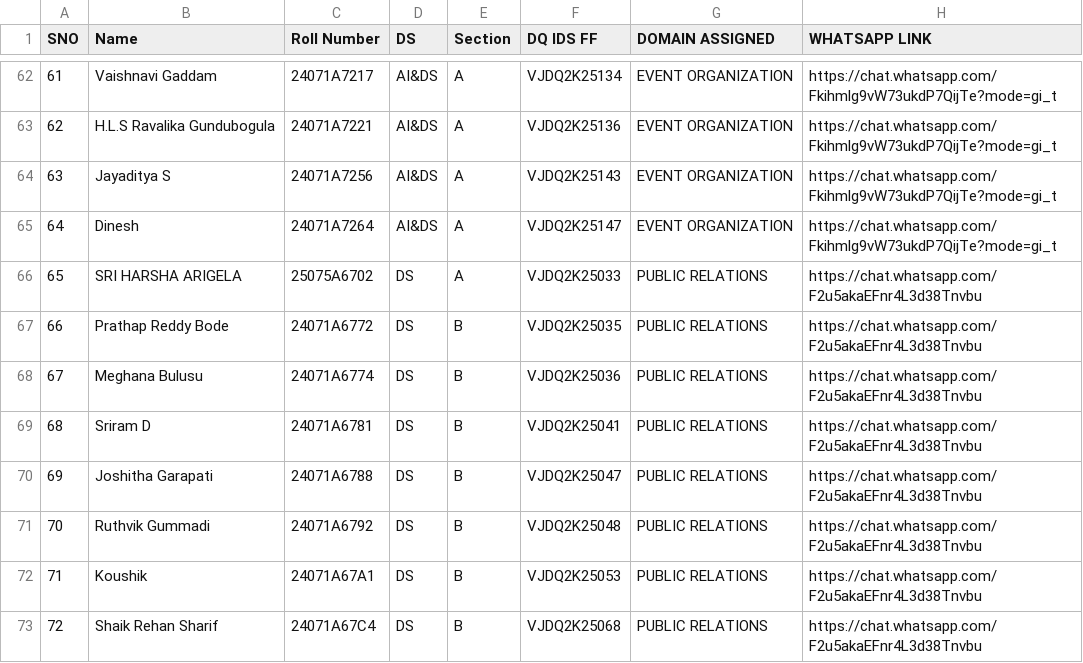
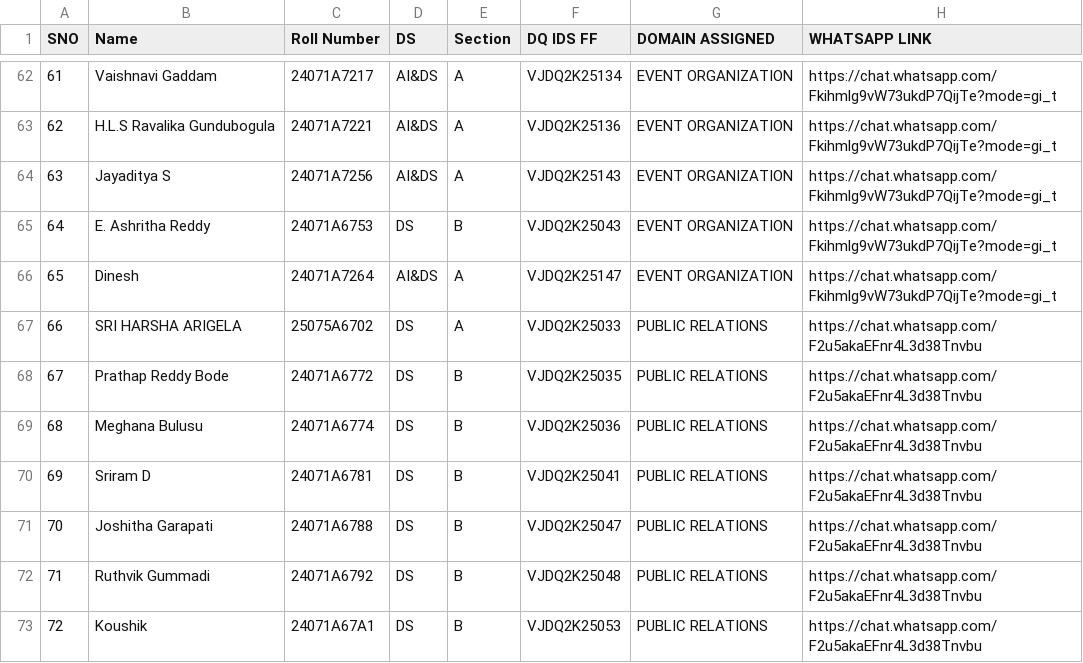
Before and after one commit to Padala-Srishanth/Website, a CSV file: public/Members/VJDQ_MEMBER_DETAILS_24-28 - DOMAIN_DIVISION_FINAL.csv, drawn as a sheet; only a part is shown, gaps mark what is left out; the shorter side is filled out with more unchanged rows; addresses are those after the commit; the diff names each change by its address in the sheet, - before the commit and + after, or states it on an @@ line.

Commit message:
Added a new member

```diff
--- a/public/Members/VJDQ_MEMBER_DETAILS_24-28 - DOMAIN_DIVISION_FINAL.csv
+++ b/public/Members/VJDQ_MEMBER_DETAILS_24-28 - DOMAIN_DIVISION_FINAL.csv
+row 65: 64 | E. Ashritha Reddy | 24071A6753 | DS | B | VJDQ2K25043 | EVENT ORGANIZATION | https://chat.whatsapp.com/Fkihmlg9vW73ukdP7QijTe?mode=gi_t
@@ column A (SNO) renumbered from row 66 down @@
```
Also changed, not shown: secure_data/VJDQ_MEMBER_DETAILS_24-28 - DOMAIN_DIVISION_FINAL.csv, 1 other file.
